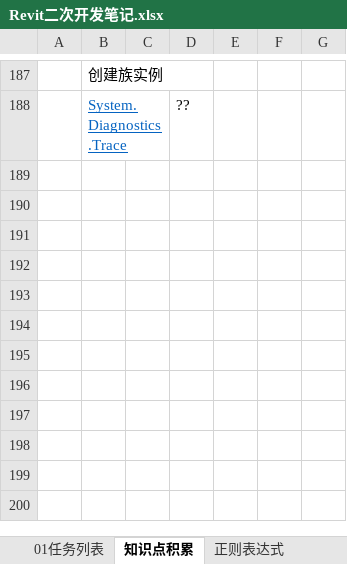
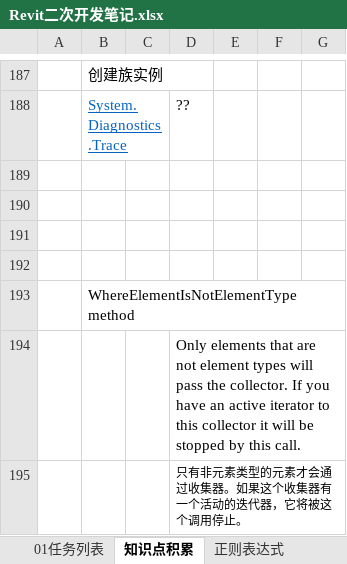
Before and after one commit to JieGou/500LineEveryDay, an Excel workbook: Revit二次开发笔记.xlsx, sheet 知识点积累, drawn as a sheet; only a part is shown, gaps mark what is left out; values as stored, in another font and other column widths than the file's, no borders; the diff names each change by its address in the sheet, - before the commit and + after, or states it on an @@ line.

```diff
--- a/Revit二次开发笔记.xlsx (sheet 知识点积累)
+++ b/Revit二次开发笔记.xlsx (sheet 知识点积累)
+row 189: (empty)
+row 190: (empty)
+row 191: (empty)
+row 192: (empty)
+row 193:  | WhereElementIsNotElementType method
+row 194:  |  |  | Only elements that are not element types will pass the collector. If you have an active iterator to this collector it will be stopped by this call.
+row 195:  |  |  | 只有非元素类型的元素才会通过收集器。如果这个收集器有一个活动的迭代器，它将被这个调用停止。
```
Also changed, not shown: 14 other files.
